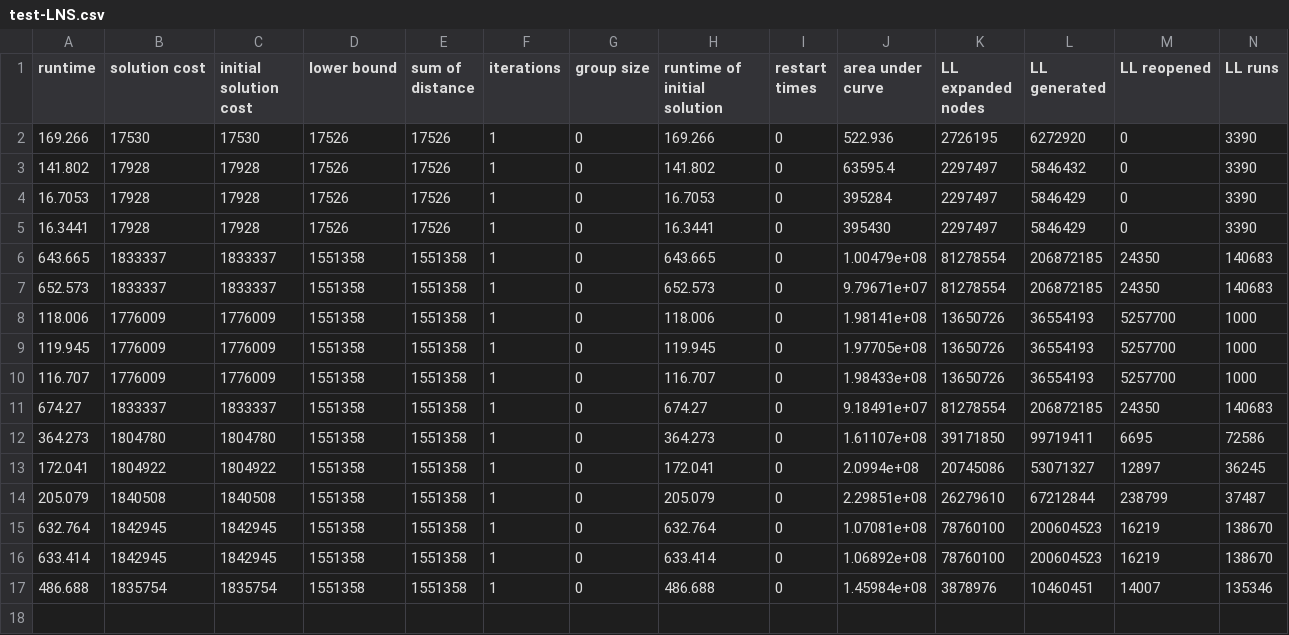
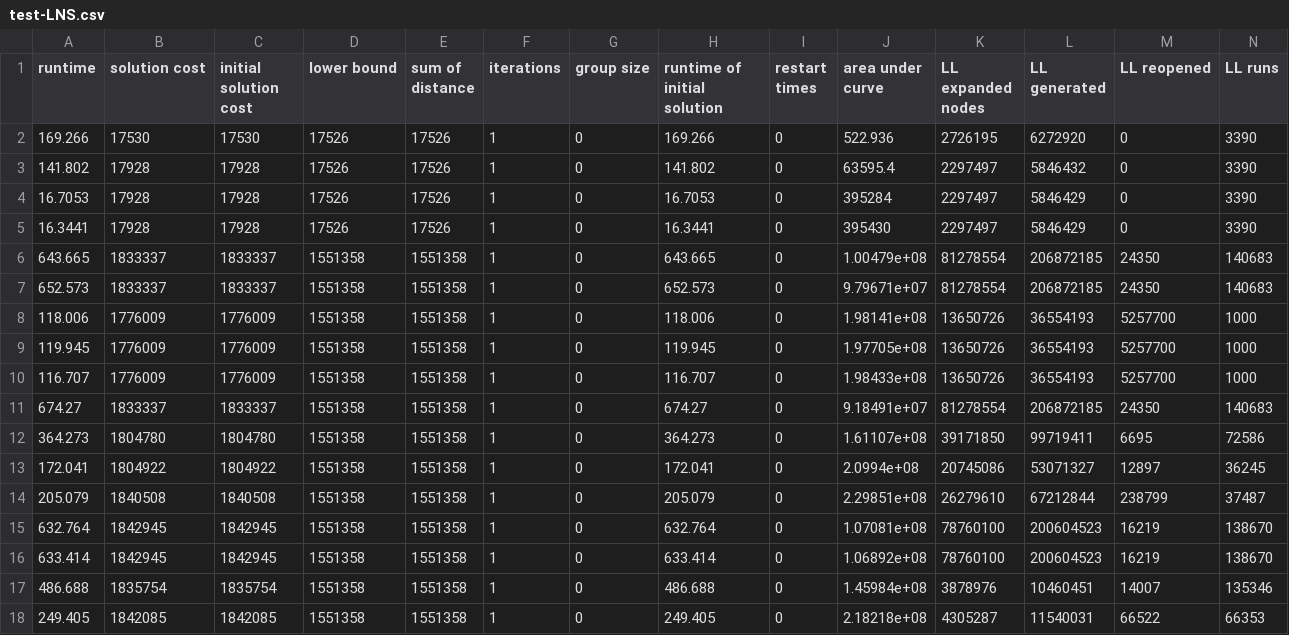
Before and after one commit to Jayden-F/MAPF-LNS2, a CSV file: src/test-LNS.csv, drawn as a sheet; only a part is shown; rows hold the shown columns only; the diff names each change by its address in the sheet, - before the commit and + after, or states it on an @@ line.

```diff
--- a/src/test-LNS.csv
+++ b/src/test-LNS.csv
+row 18: 249.405 | 1842085 | 1842085 | 1551358 | 1551358 | 1 | 0 | 249.405 | 0 | 2.18218e+08 | 4305287 | 11540031 | 66522 | 66353
```
Also changed, not shown: 2 other files.
